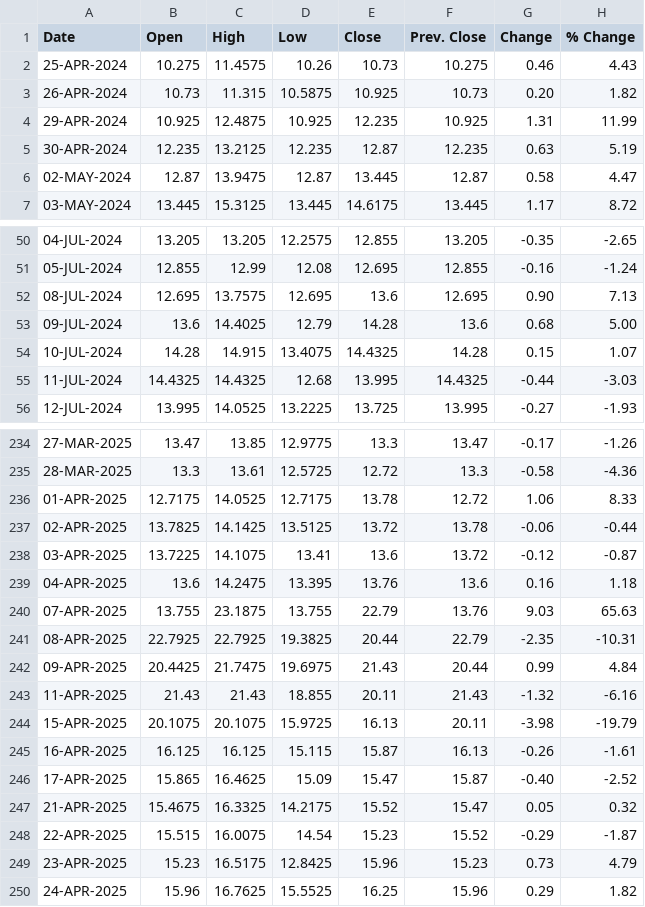
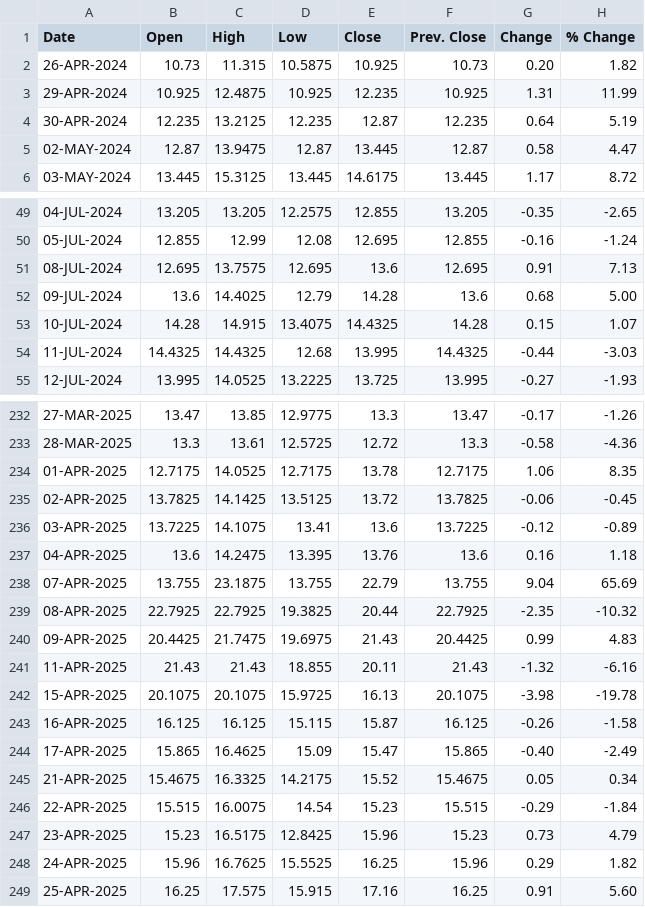
Before and after one commit to shritish20/VolGuard, a CSV file: india_vix.csv, drawn as a sheet; only a part is shown, gaps mark what is left out; the diff covers the shown part only.

```diff
--- a/india_vix.csv
+++ b/india_vix.csv
@@ -1,6 +1,5 @@
 Date ,Open ,High ,Low ,Close ,Prev. Close ,Change ,% Change
-25-APR-2024,10.275,11.4575,10.26,10.73,10.275,0.46,4.43
 26-APR-2024,10.73,11.315,10.5875,10.925,10.73,0.20,1.82
 29-APR-2024,10.925,12.4875,10.925,12.235,10.925,1.31,11.99
-30-APR-2024,12.235,13.2125,12.235,12.87,12.235,0.63,5.19
+30-APR-2024,12.235,13.2125,12.235,12.87,12.235,0.64,5.19
 02-MAY-2024,12.87,13.9475,12.87,13.445,12.87,0.58,4.47
@@ -51,3 +50,3 @@
 05-JUL-2024,12.855,12.99,12.08,12.695,12.855,-0.16,-1.24
-08-JUL-2024,12.695,13.7575,12.695,13.6,12.695,0.90,7.13
+08-JUL-2024,12.695,13.7575,12.695,13.6,12.695,0.91,7.13
 09-JUL-2024,13.6,14.4025,12.79,14.28,13.6,0.68,5.00
@@ -235,16 +233,17 @@
 28-MAR-2025,13.3,13.61,12.5725,12.72,13.3,-0.58,-4.36
-01-APR-2025,12.7175,14.0525,12.7175,13.78,12.72,1.06,8.33
-02-APR-2025,13.7825,14.1425,13.5125,13.72,13.78,-0.06,-0.44
-03-APR-2025,13.7225,14.1075,13.41,13.6,13.72,-0.12,-0.87
+01-APR-2025,12.7175,14.0525,12.7175,13.78,12.7175,1.06,8.35
+02-APR-2025,13.7825,14.1425,13.5125,13.72,13.7825,-0.06,-0.45
+03-APR-2025,13.7225,14.1075,13.41,13.6,13.7225,-0.12,-0.89
 04-APR-2025,13.6,14.2475,13.395,13.76,13.6,0.16,1.18
-07-APR-2025,13.755,23.1875,13.755,22.79,13.76,9.03,65.63
-08-APR-2025,22.7925,22.7925,19.3825,20.44,22.79,-2.35,-10.31
-09-APR-2025,20.4425,21.7475,19.6975,21.43,20.44,0.99,4.84
+07-APR-2025,13.755,23.1875,13.755,22.79,13.755,9.04,65.69
+08-APR-2025,22.7925,22.7925,19.3825,20.44,22.7925,-2.35,-10.32
+09-APR-2025,20.4425,21.7475,19.6975,21.43,20.4425,0.99,4.83
 11-APR-2025,21.43,21.43,18.855,20.11,21.43,-1.32,-6.16
-15-APR-2025,20.1075,20.1075,15.9725,16.13,20.11,-3.98,-19.79
-16-APR-2025,16.125,16.125,15.115,15.87,16.13,-0.26,-1.61
-17-APR-2025,15.865,16.4625,15.09,15.47,15.87,-0.40,-2.52
-21-APR-2025,15.4675,16.3325,14.2175,15.52,15.47,0.05,0.32
-22-APR-2025,15.515,16.0075,14.54,15.23,15.52,-0.29,-1.87
+15-APR-2025,20.1075,20.1075,15.9725,16.13,20.1075,-3.98,-19.78
+16-APR-2025,16.125,16.125,15.115,15.87,16.125,-0.26,-1.58
+17-APR-2025,15.865,16.4625,15.09,15.47,15.865,-0.40,-2.49
+21-APR-2025,15.4675,16.3325,14.2175,15.52,15.4675,0.05,0.34
+22-APR-2025,15.515,16.0075,14.54,15.23,15.515,-0.29,-1.84
 23-APR-2025,15.23,16.5175,12.8425,15.96,15.23,0.73,4.79
 24-APR-2025,15.96,16.7625,15.5525,16.25,15.96,0.29,1.82
+25-APR-2025,16.25,17.575,15.915,17.16,16.25,0.91,5.60
```
Also changed, not shown: 1 removed row and 54 edited cells elsewhere in this file.
